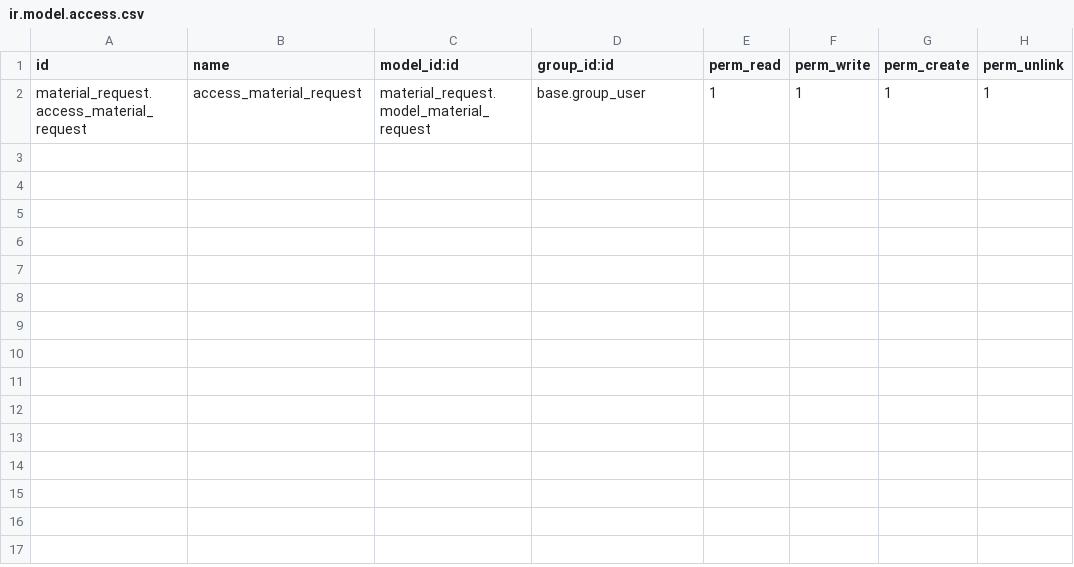
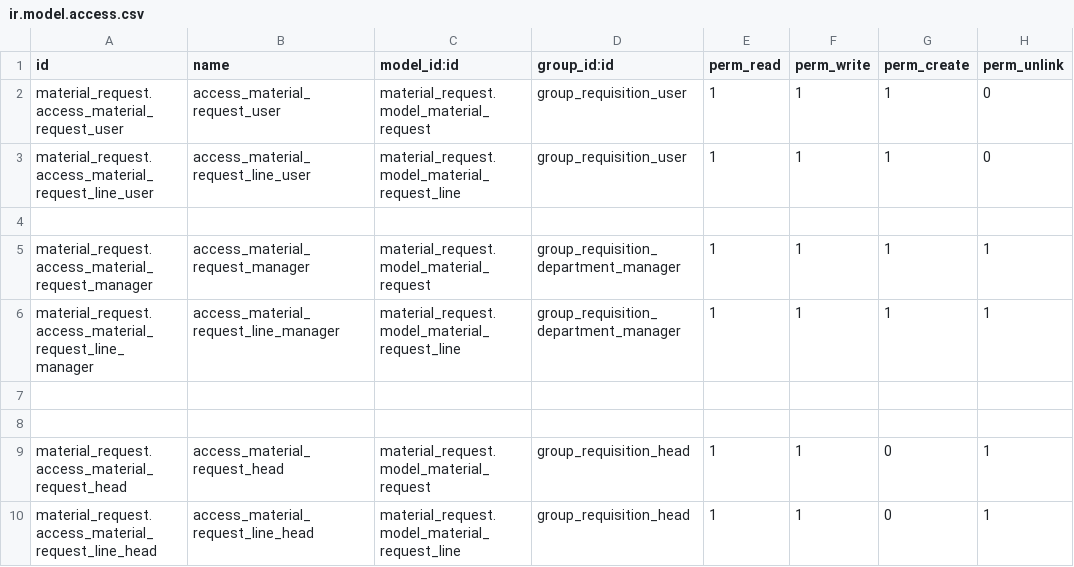
Before and after one commit to nashwa-b/workshop_erp, a CSV file: material_request/security/ir.model.access.csv, drawn as a sheet.

Commit message:
material request

```diff
--- a/material_request/security/ir.model.access.csv
+++ b/material_request/security/ir.model.access.csv
@@ -1,2 +1,10 @@
 id,name,model_id:id,group_id:id,perm_read,perm_write,perm_create,perm_unlink
-material_request.access_material_request,access_material_request,material_request.model_material_request,base.group_user,1,1,1,1
+material_request.access_material_request_user,access_material_request_user,material_request.model_material_request,group_requisition_user,1,1,1,0
+material_request.access_material_request_line_user,access_material_request_line_user,material_request.model_material_request_line,group_requisition_user,1,1,1,0
+
+material_request.access_material_request_manager,access_material_request_manager,material_request.model_material_request,group_requisition_department_manager,1,1,1,1
+material_request.access_material_request_line_manager,access_material_request_line_manager,material_request.model_material_request_line,group_requisition_department_manager,1,1,1,1
+
+
+material_request.access_material_request_head,access_material_request_head,material_request.model_material_request,group_requisition_head,1,1,0,1
+material_request.access_material_request_line_head,access_material_request_line_head,material_request.model_material_request_line,group_requisition_head,1,1,0,1
```
Also changed, not shown: 12 other files.
